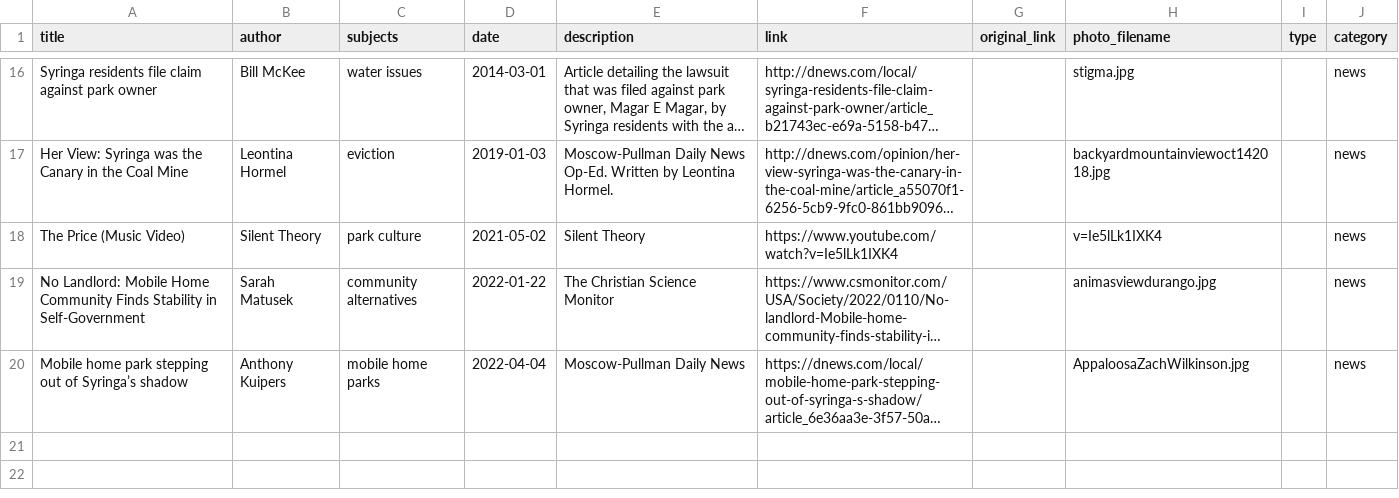
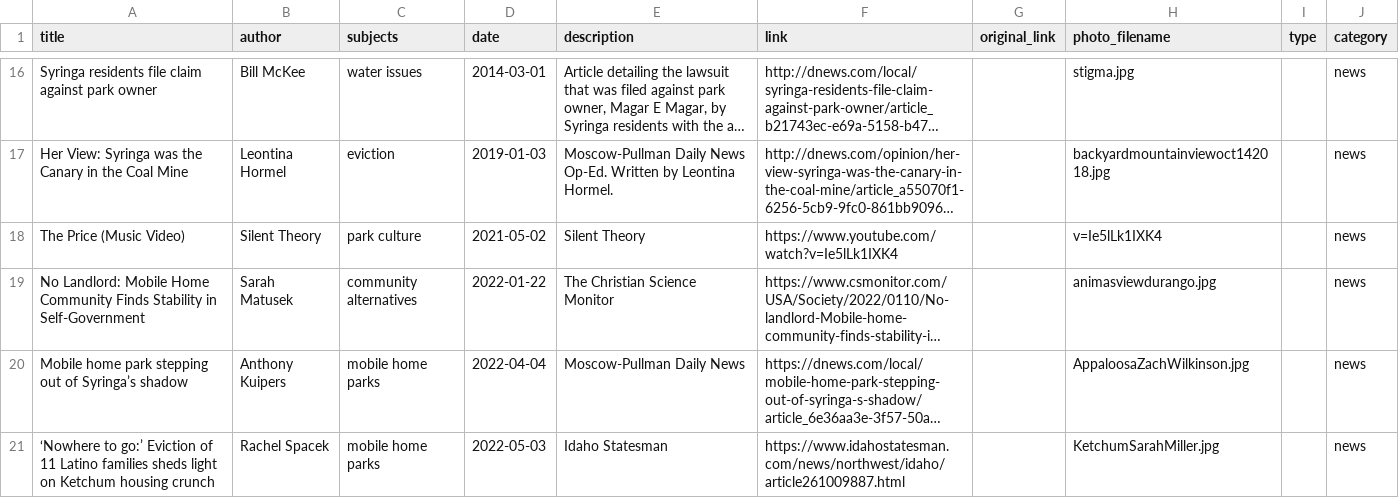
Before and after one commit to uidaholib/syringa-project, a CSV file: _data/resources.csv, drawn as a sheet; only a part is shown, gaps mark what is left out; long unchanged cells end in …; the diff names each change by its address in the sheet, - before the commit and + after, or states it on an @@ line.

Commit message:
updated resources file
Ketchum story May 3, 2022

```diff
--- a/_data/resources.csv
+++ b/_data/resources.csv
+row 21: ‘Nowhere to go:’ Eviction of 11 Latino families sheds light on Ketchum housing crunch | Rachel Spacek | mobile home parks | 2022-05-03 | Idaho Statesman | https://www.idahostatesman.com/news/northwest/idaho/article261009887.html |  | KetchumSarahMiller.jpg |  | news
```
